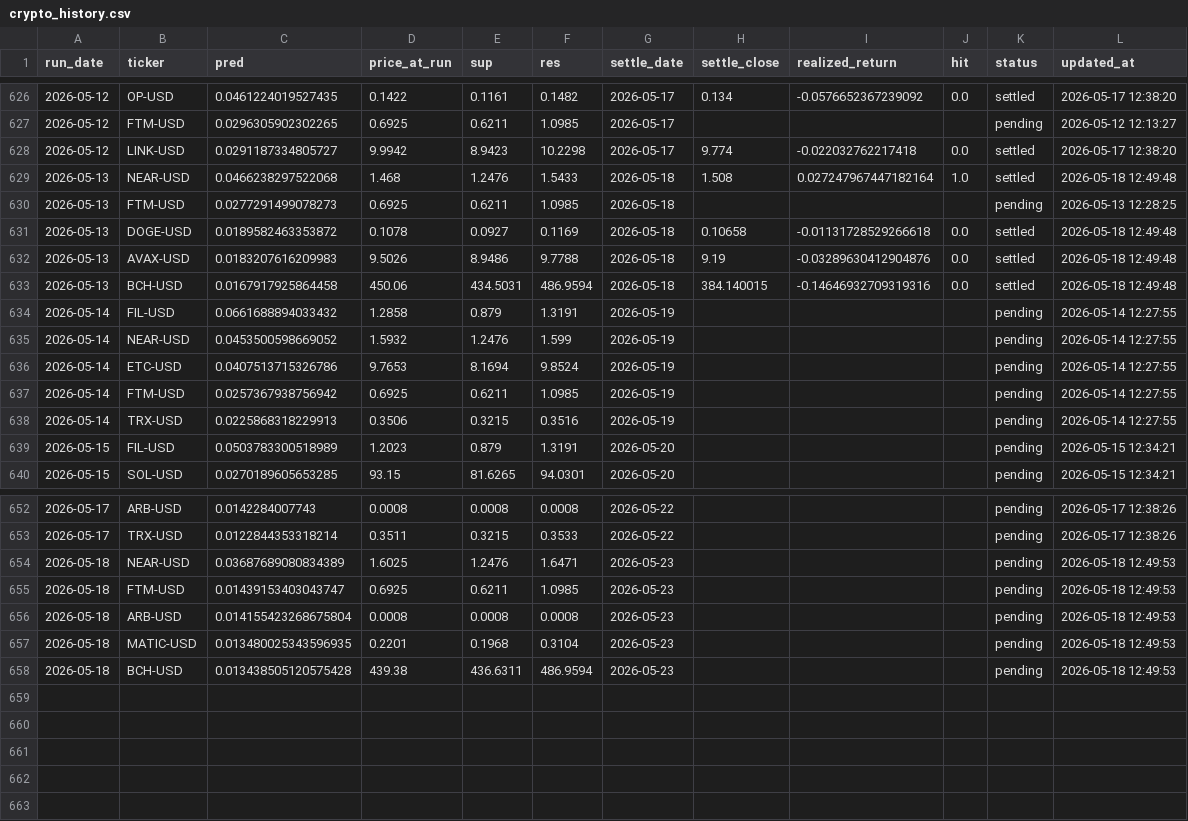
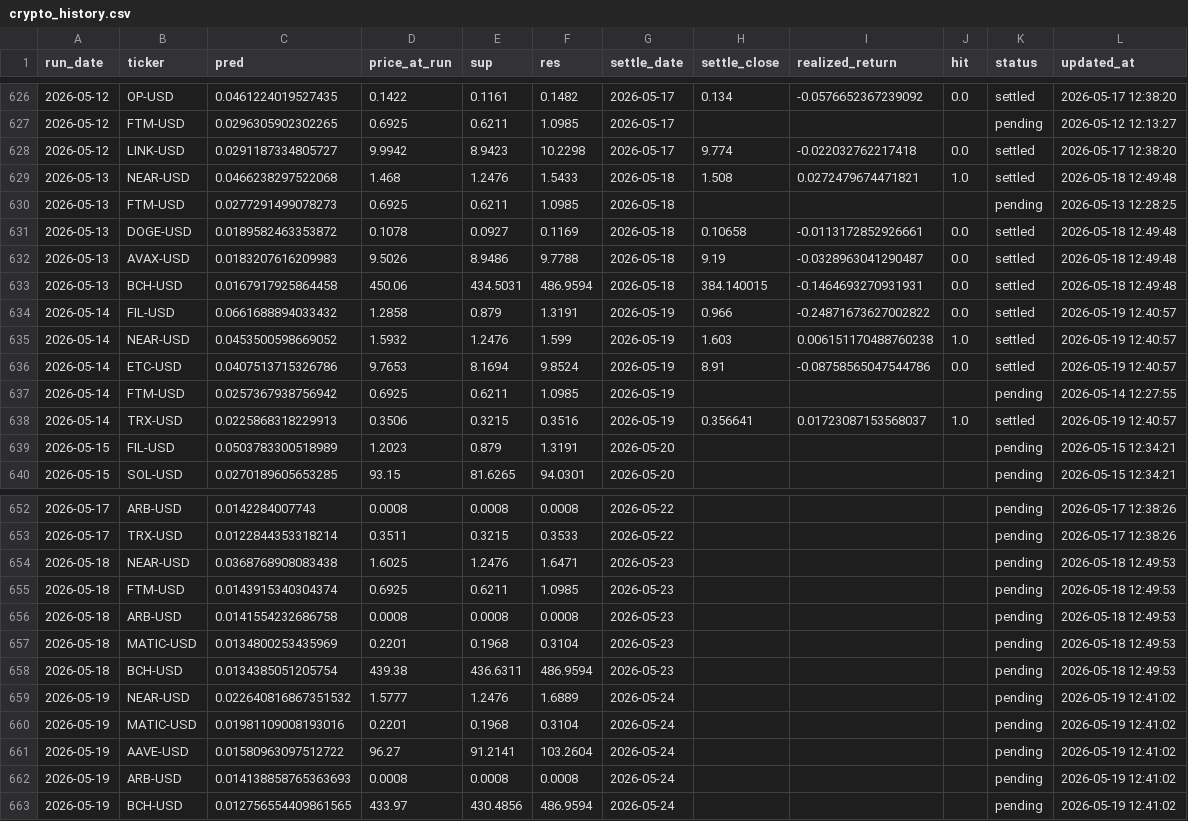
Before and after one commit to chehao0221/crypto-ai-forecast, a CSV file: crypto_history.csv, drawn as a sheet; only a part is shown, gaps mark what is left out.

```diff
--- a/crypto_history.csv
+++ b/crypto_history.csv
@@ -628,12 +628,12 @@ run_date,ticker,pred,price_at_run,sup,res,settle_date,settle_close,realized_retu
 2026-05-12,LINK-USD,0.0291187334805727,9.9942,8.9423,10.2298,2026-05-17,9.774,-0.022032762217418,0.0,settled,2026-05-17 12:38:20
-2026-05-13,NEAR-USD,0.0466238297522068,1.468,1.2476,1.5433,2026-05-18,1.508,0.027247967447182164,1.0,settled,2026-05-18 12:49:48
+2026-05-13,NEAR-USD,0.0466238297522068,1.468,1.2476,1.5433,2026-05-18,1.508,0.0272479674471821,1.0,settled,2026-05-18 12:49:48
 2026-05-13,FTM-USD,0.0277291499078273,0.6925,0.6211,1.0985,2026-05-18,,,,pending,2026-05-13 12:28:25
-2026-05-13,DOGE-USD,0.0189582463353872,0.1078,0.0927,0.1169,2026-05-18,0.10658,-0.01131728529266618,0.0,settled,2026-05-18 12:49:48
-2026-05-13,AVAX-USD,0.0183207616209983,9.5026,8.9486,9.7788,2026-05-18,9.19,-0.03289630412904876,0.0,settled,2026-05-18 12:49:48
-2026-05-13,BCH-USD,0.0167917925864458,450.06,434.5031,486.9594,2026-05-18,384.140015,-0.14646932709319316,0.0,settled,2026-05-18 12:49:48
-2026-05-14,FIL-USD,0.0661688894033432,1.2858,0.879,1.3191,2026-05-19,,,,pending,2026-05-14 12:27:55
-2026-05-14,NEAR-USD,0.0453500598669052,1.5932,1.2476,1.599,2026-05-19,,,,pending,2026-05-14 12:27:55
-2026-05-14,ETC-USD,0.0407513715326786,9.7653,8.1694,9.8524,2026-05-19,,,,pending,2026-05-14 12:27:55
+2026-05-13,DOGE-USD,0.0189582463353872,0.1078,0.0927,0.1169,2026-05-18,0.10658,-0.0113172852926661,0.0,settled,2026-05-18 12:49:48
+2026-05-13,AVAX-USD,0.0183207616209983,9.5026,8.9486,9.7788,2026-05-18,9.19,-0.0328963041290487,0.0,settled,2026-05-18 12:49:48
+2026-05-13,BCH-USD,0.0167917925864458,450.06,434.5031,486.9594,2026-05-18,384.140015,-0.1464693270931931,0.0,settled,2026-05-18 12:49:48
+2026-05-14,FIL-USD,0.0661688894033432,1.2858,0.879,1.3191,2026-05-19,0.966,-0.24871673627002822,0.0,settled,2026-05-19 12:40:57
+2026-05-14,NEAR-USD,0.0453500598669052,1.5932,1.2476,1.599,2026-05-19,1.603,0.006151170488760238,1.0,settled,2026-05-19 12:40:57
+2026-05-14,ETC-USD,0.0407513715326786,9.7653,8.1694,9.8524,2026-05-19,8.91,-0.08758565047544786,0.0,settled,2026-05-19 12:40:57
 2026-05-14,FTM-USD,0.0257367938756942,0.6925,0.6211,1.0985,2026-05-19,,,,pending,2026-05-14 12:27:55
-2026-05-14,TRX-USD,0.0225868318229913,0.3506,0.3215,0.3516,2026-05-19,,,,pending,2026-05-14 12:27:55
+2026-05-14,TRX-USD,0.0225868318229913,0.3506,0.3215,0.3516,2026-05-19,0.356641,0.01723087153568037,1.0,settled,2026-05-19 12:40:57
 2026-05-15,FIL-USD,0.0503783300518989,1.2023,0.879,1.3191,2026-05-20,,,,pending,2026-05-15 12:34:21
@@ -653,6 +653,11 @@ run_date,ticker,pred,price_at_run,sup,res,settle_date,settle_close,realized_retu
 2026-05-17,TRX-USD,0.0122844353318214,0.3511,0.3215,0.3533,2026-05-22,,,,pending,2026-05-17 12:38:26
-2026-05-18,NEAR-USD,0.03687689080834389,1.6025,1.2476,1.6471,2026-05-23,,,,pending,2026-05-18 12:49:53
-2026-05-18,FTM-USD,0.01439153403043747,0.6925,0.6211,1.0985,2026-05-23,,,,pending,2026-05-18 12:49:53
-2026-05-18,ARB-USD,0.014155423268675804,0.0008,0.0008,0.0008,2026-05-23,,,,pending,2026-05-18 12:49:53
-2026-05-18,MATIC-USD,0.013480025343596935,0.2201,0.1968,0.3104,2026-05-23,,,,pending,2026-05-18 12:49:53
-2026-05-18,BCH-USD,0.013438505120575428,439.38,436.6311,486.9594,2026-05-23,,,,pending,2026-05-18 12:49:53
+2026-05-18,NEAR-USD,0.0368768908083438,1.6025,1.2476,1.6471,2026-05-23,,,,pending,2026-05-18 12:49:53
+2026-05-18,FTM-USD,0.0143915340304374,0.6925,0.6211,1.0985,2026-05-23,,,,pending,2026-05-18 12:49:53
+2026-05-18,ARB-USD,0.0141554232686758,0.0008,0.0008,0.0008,2026-05-23,,,,pending,2026-05-18 12:49:53
+2026-05-18,MATIC-USD,0.0134800253435969,0.2201,0.1968,0.3104,2026-05-23,,,,pending,2026-05-18 12:49:53
+2026-05-18,BCH-USD,0.0134385051205754,439.38,436.6311,486.9594,2026-05-23,,,,pending,2026-05-18 12:49:53
+2026-05-19,NEAR-USD,0.022640816867351532,1.5777,1.2476,1.6889,2026-05-24,,,,pending,2026-05-19 12:41:02
+2026-05-19,MATIC-USD,0.01981109008193016,0.2201,0.1968,0.3104,2026-05-24,,,,pending,2026-05-19 12:41:02
+2026-05-19,AAVE-USD,0.01580963097512722,96.27,91.2141,103.2604,2026-05-24,,,,pending,2026-05-19 12:41:02
+2026-05-19,ARB-USD,0.014138858765363693,0.0008,0.0008,0.0008,2026-05-24,,,,pending,2026-05-19 12:41:02
+2026-05-19,BCH-USD,0.012756554409861565,433.97,430.4856,486.9594,2026-05-24,,,,pending,2026-05-19 12:41:02
```
